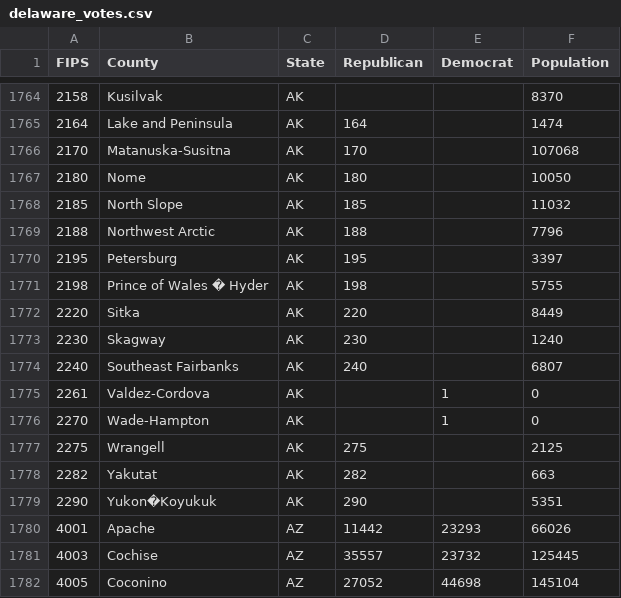
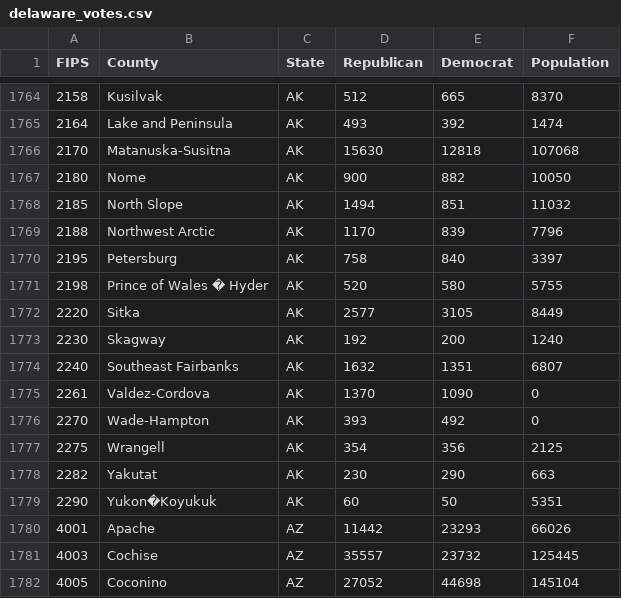
Before and after one commit to bootcat55/Counties-map, a CSV file: dist/data/delaware_votes.csv, drawn as a sheet; only a part is shown, gaps mark what is left out; the diff covers the shown part only.

```diff
--- a/dist/data/delaware_votes.csv
+++ b/dist/data/delaware_votes.csv
@@ -1764,17 +1764,17 @@ FIPS,County,State,Republican,Democrat,Population
-2158,Kusilvak,AK,,,8370
-2164,Lake and Peninsula,AK,164,,1474
-2170,Matanuska-Susitna,AK,170,,107068
-2180,Nome ,AK,180,,10050
-2185,North Slope,AK,185,,11032
-2188,Northwest Arctic,AK,188,,7796
-2195,Petersburg,AK,195,,3397
-2198,Prince of Wales � Hyder,AK,198,,5755
-2220,Sitka,AK,220,,8449
-2230,Skagway,AK,230,,1240
-2240,Southeast Fairbanks,AK,240,,6807
-2261,Valdez-Cordova,AK,,1,0
-2270,Wade-Hampton,AK,,1,0
-2275,Wrangell,AK,275,,2125
-2282,Yakutat,AK,282,,663
-2290,Yukon�Koyukuk,AK,290,,5351
+2158,Kusilvak,AK,512,665,8370
+2164,Lake and Peninsula,AK,493,392,1474
+2170,Matanuska-Susitna,AK,15630,12818,107068
+2180,Nome ,AK,900,882,10050
+2185,North Slope,AK,1494,851,11032
+2188,Northwest Arctic,AK,1170,839,7796
+2195,Petersburg,AK,758,840,3397
+2198,Prince of Wales � Hyder,AK,520,580,5755
+2220,Sitka,AK,2577,3105,8449
+2230,Skagway,AK,192,200,1240
+2240,Southeast Fairbanks,AK,1632,1351,6807
+2261,Valdez-Cordova,AK,1370,1090,0
+2270,Wade-Hampton,AK,393,492,0
+2275,Wrangell,AK,354,356,2125
+2282,Yakutat,AK,230,290,663
+2290,Yukon�Koyukuk,AK,60,50,5351
 4001,Apache ,AZ,11442,23293,66026
```
Also changed, not shown: 32 edited cells elsewhere in this file.
